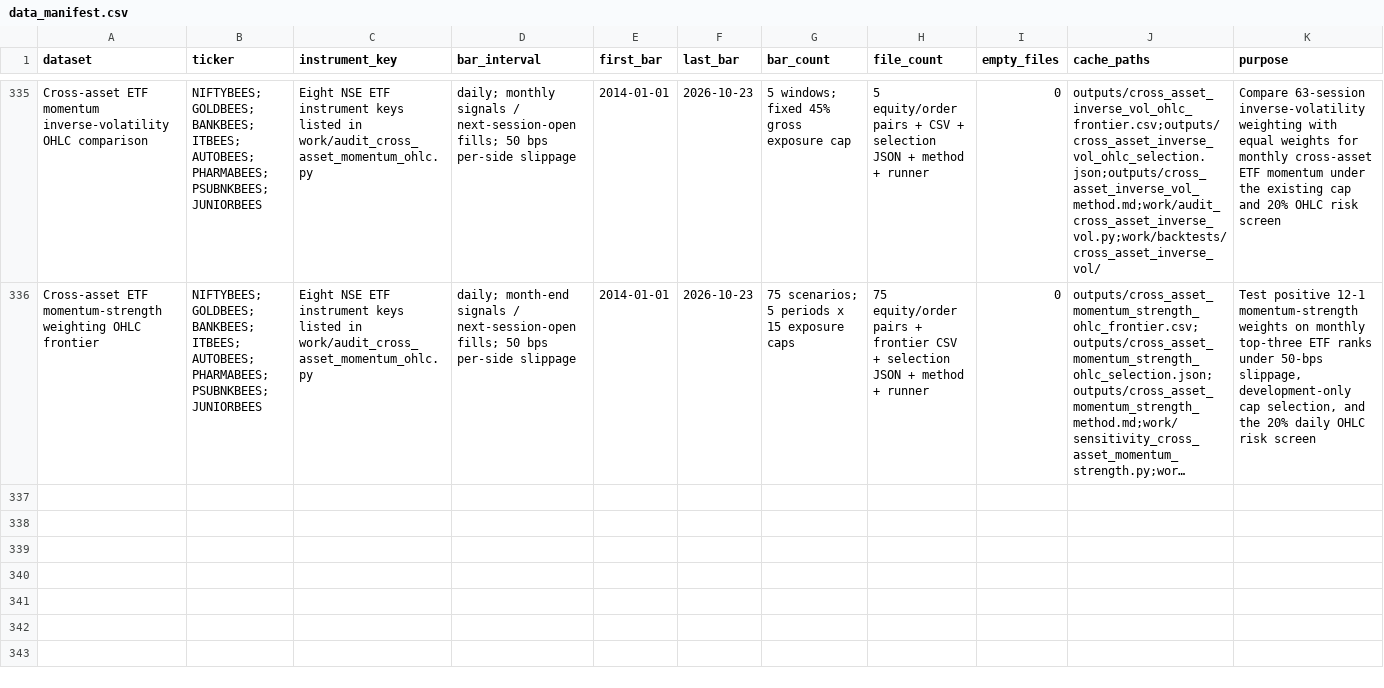
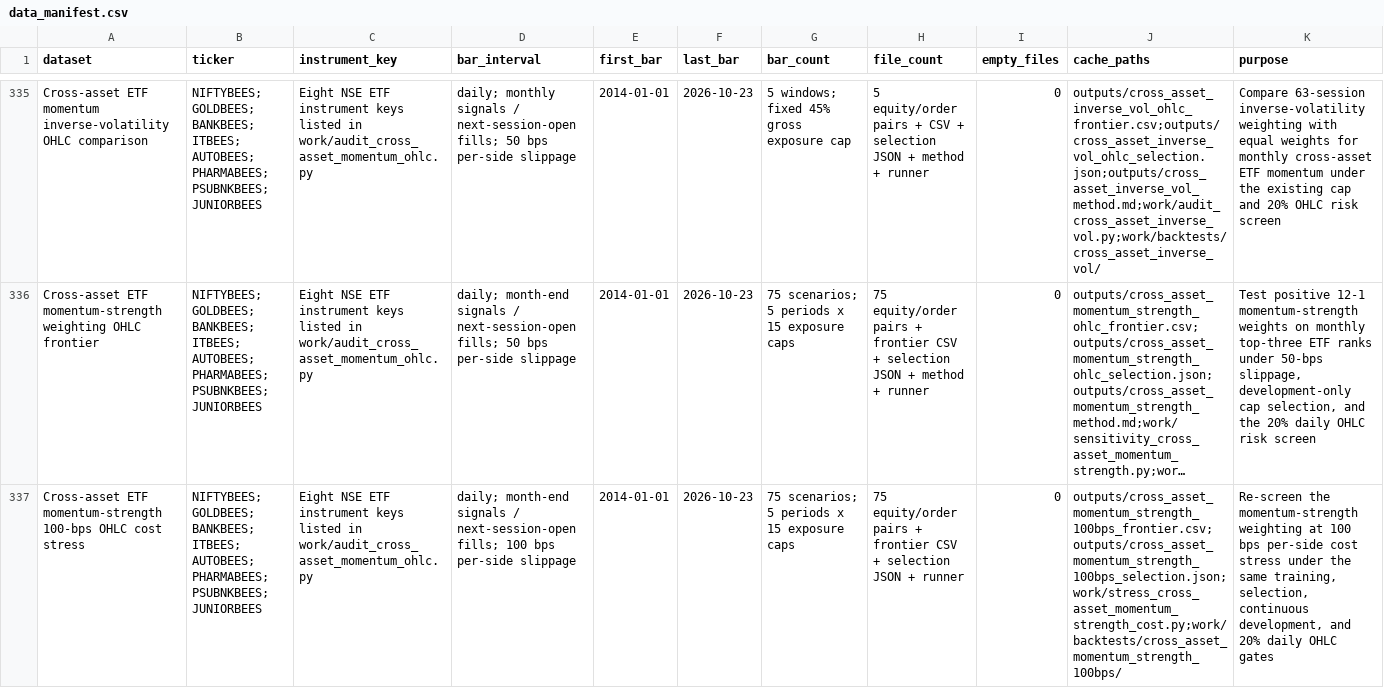
Before and after one commit to AryanFelix/QuantBacktest, a CSV file: outputs/data_manifest.csv, drawn as a sheet; only a part is shown, gaps mark what is left out; long unchanged cells end in …; rows hold the shown columns only; the diff names each change by its address in the sheet, - before the commit and + after, or states it on an @@ line.

Commit message:
Stress momentum-strength strategy at 100 bps

```diff
--- a/outputs/data_manifest.csv
+++ b/outputs/data_manifest.csv
+row 337: Cross-asset ETF momentum-strength 100-bps OHLC cost stress | NIFTYBEES; GOLDBEES; BANKBEES; ITBEES; AUTOBEES; PHARMABEES; PSUBNKBEES; JUNIORBEES | Eight NSE ETF instrument keys listed in work/audit_cross_asset_momentum_ohlc.py | daily; month-end signals / next-session-open fills; 100 bps per-side slippage | 2014-01-01 | 2026-10-23 | 75 scenarios; 5 periods x 15 exposure caps | 75 equity/order pairs + frontier CSV + selection JSON + runner | 0 | outputs/cross_asset_momentum_strength_100bps_frontier.csv;outputs/cross_asset_momentum_strength_100bps_selection.json;work/stress_cross_asset_momentum_strength_cost.py;work/backtests/cross_asset_momentum_strength_100bps/ | Re-screen the momentum-strength weighting at 100 bps per-side cost stress under the same training, selection, continuous development, and 20% daily OHLC gates
```
Also changed, not shown: 6 other files.
